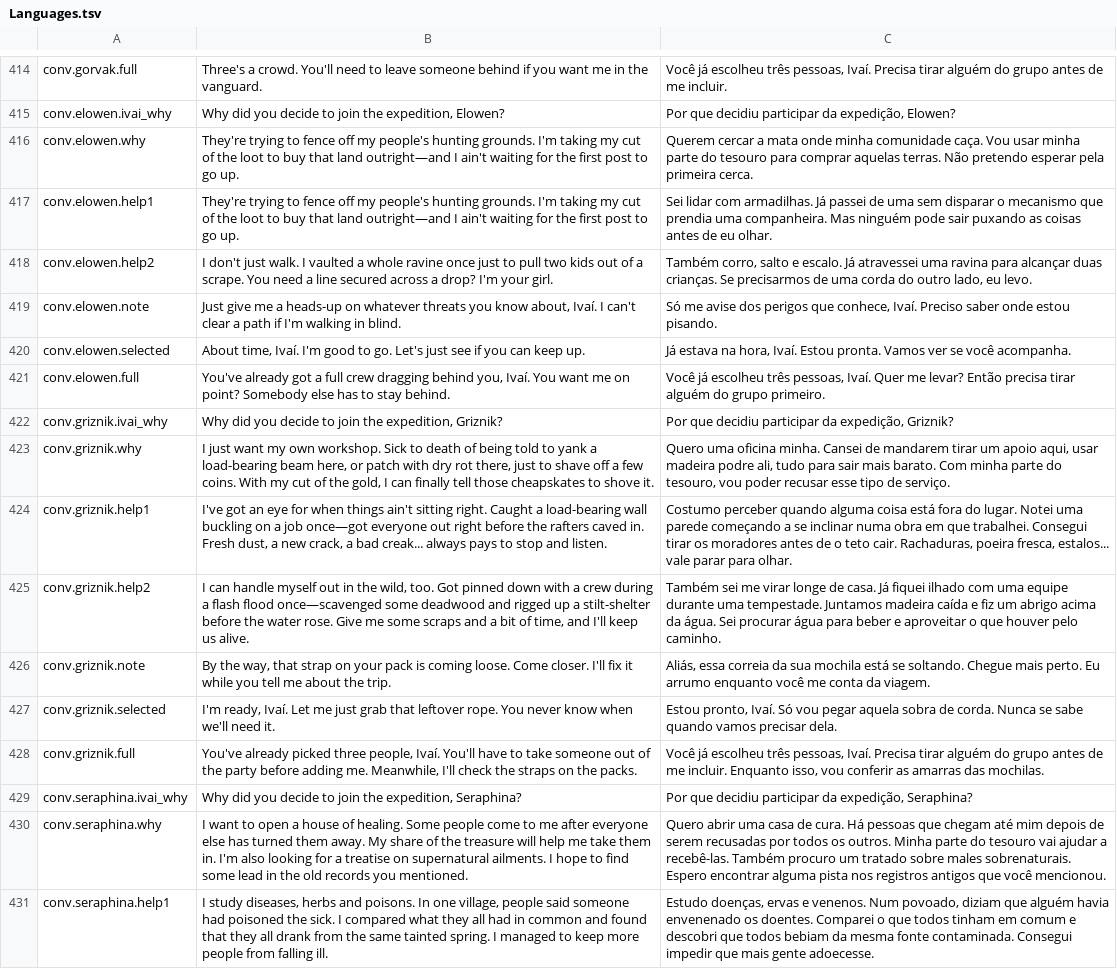
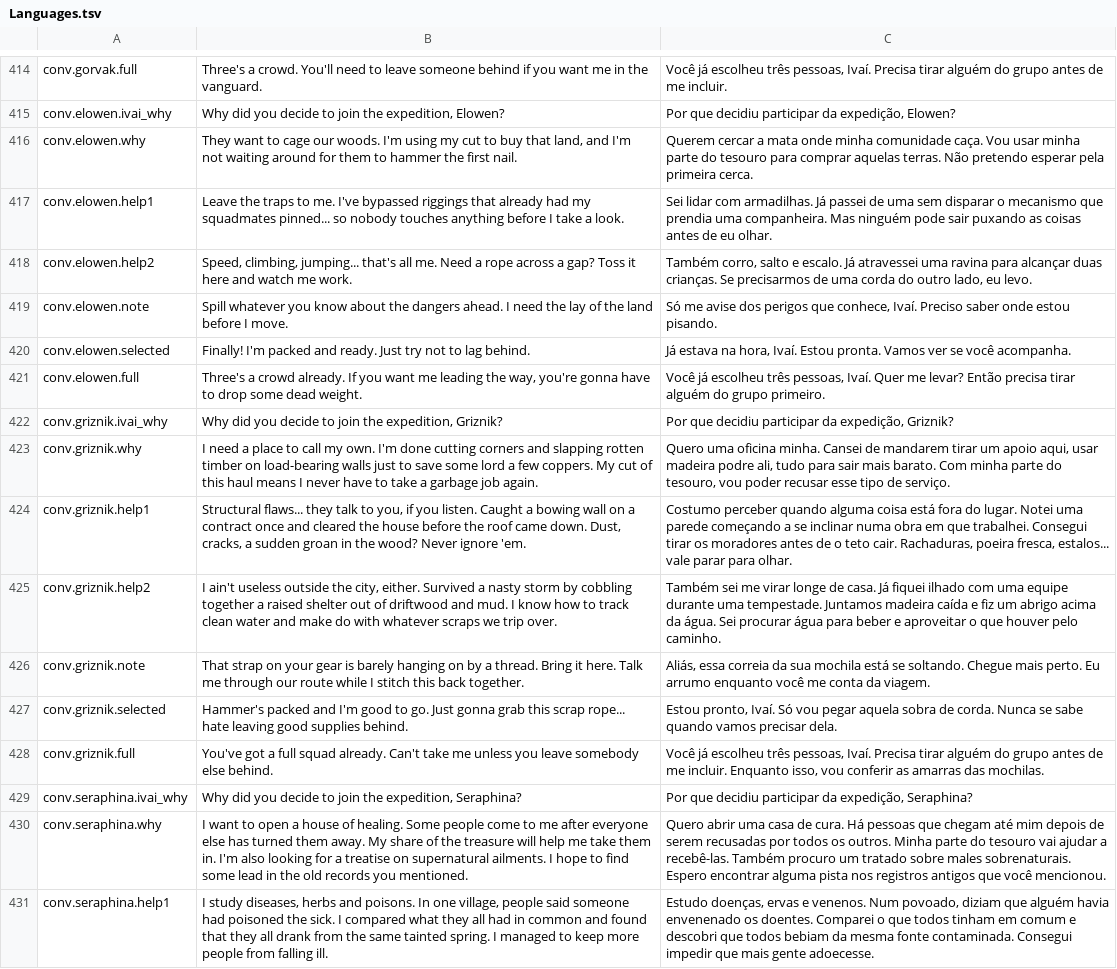
Before and after one commit to edneyreis999/gamejam-vn-terror, a TSV file: rpg-maker/The Dryland Drowned/Languages.tsv, drawn as a sheet; only a part is shown, gaps mark what is left out; the diff names each change by its address in the sheet, - before the commit and + after, or states it on an @@ line.

Commit message:
fix(dialogues): refine Elowen and Griznik's dialogue for clarity and engagement

```diff
--- a/rpg-maker/The Dryland Drowned/Languages.tsv
+++ b/rpg-maker/The Dryland Drowned/Languages.tsv
-B416: They're trying to fence off my people's hunting grounds. I'm taking my cut of the loot to buy that land outright—and I ain't waiting for the first post to go up.
+B416: They want to cage our woods. I'm using my cut to buy that land, and I'm not waiting around for them to hammer the first nail.
-B417: They're trying to fence off my people's hunting grounds. I'm taking my cut of the loot to buy that land outright—and I ain't waiting for the first post to go up.
+B417: Leave the traps to me. I've bypassed riggings that already had my squadmates pinned... so nobody touches anything before I take a look.
-B418: I don't just walk. I vaulted a whole ravine once just to pull two kids out of a scrape. You need a line secured across a drop? I'm your girl.
+B418: Speed, climbing, jumping... that's all me. Need a rope across a gap? Toss it here and watch me work.
-B419: Just give me a heads-up on whatever threats you know about, Ivaí. I can't clear a path if I'm walking in blind.
+B419: Spill whatever you know about the dangers ahead. I need the lay of the land before I move.
-B420: About time, Ivaí. I'm good to go. Let's just see if you can keep up.
+B420: Finally! I'm packed and ready. Just try not to lag behind.
-B421: You've already got a full crew dragging behind you, Ivaí. You want me on point? Somebody else has to stay behind.
+B421: Three's a crowd already. If you want me leading the way, you're gonna have to drop some dead weight.
-B423: I just want my own workshop. Sick to death of being told to yank a load-bearing beam here, or patch with dry rot there, just to shave off a few coins. With my cut of the gold, I can finally tell those cheapskates to shove it.
+B423: I need a place to call my own. I'm done cutting corners and slapping rotten timber on load-bearing walls just to save some lord a few coppers. My cut of this haul means I never have to take a garbage job again.
-B424: I've got an eye for when things ain't sitting right. Caught a load-bearing wall buckling on a job once—got everyone out right before the rafters caved in. Fresh dust, a new crack, a bad creak... always pays to stop and listen.
+B424: Structural flaws... they talk to you, if you listen. Caught a bowing wall on a contract once and cleared the house before the roof came down. Dust, cracks, a sudden groan in the wood? Never ignore 'em.
-B425: I can handle myself out in the wild, too. Got pinned down with a crew during a flash flood once—scavenged some deadwood and rigged up a stilt-shelter before the water rose. Give me some scraps and a bit of time, and I'll keep us alive.
+B425: I ain't useless outside the city, either. Survived a nasty storm by cobbling together a raised shelter out of driftwood and mud. I know how to track clean water and make do with whatever scraps we trip over.
-B426: By the way, that strap on your pack is coming loose. Come closer. I'll fix it while you tell me about the trip.
+B426: That strap on your gear is barely hanging on by a thread. Bring it here. Talk me through our route while I stitch this back together.
-B427: I'm ready, Ivaí. Let me just grab that leftover rope. You never know when we'll need it.
+B427: Hammer's packed and I'm good to go. Just gonna grab this scrap rope... hate leaving good supplies behind.
-B428: You've already picked three people, Ivaí. You'll have to take someone out of the party before adding me. Meanwhile, I'll check the straps on the packs.
+B428: You've got a full squad already. Can't take me unless you leave somebody else behind.
```
